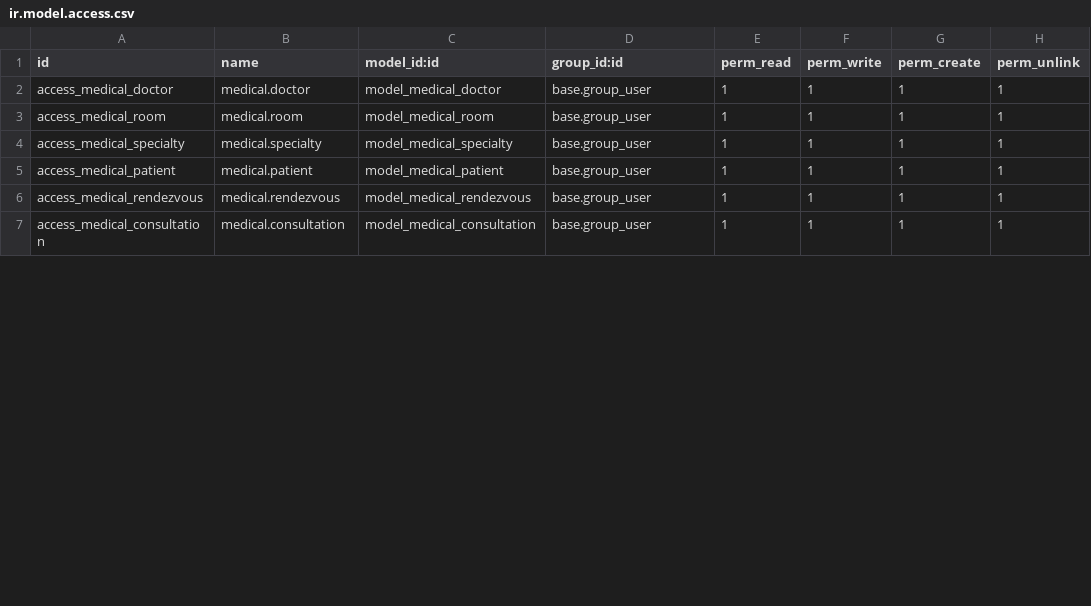
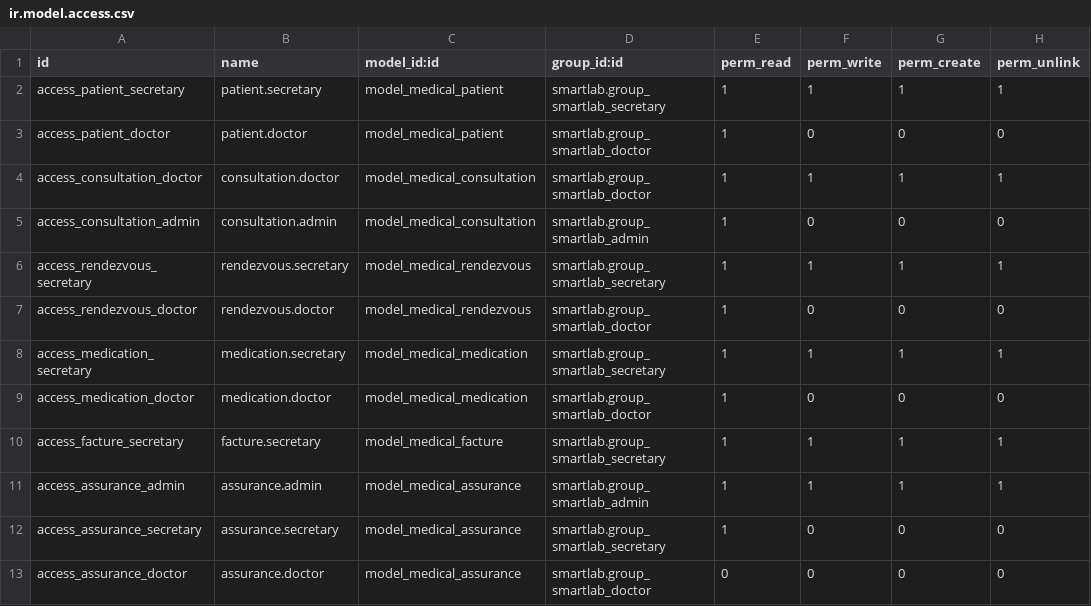
Before and after one commit to SmartlabFMM/CRM-m-dical, a CSV file: security/ir.model.access.csv, drawn as a sheet; only a part is shown; the diff covers the shown part only.

Commit message:
Sprint 2 - Update models, ML triage, views et security

```diff
--- a/security/ir.model.access.csv
+++ b/security/ir.model.access.csv
@@ -1,7 +1,13 @@
 id,name,model_id:id,group_id:id,perm_read,perm_write,perm_create,perm_unlink
-access_medical_doctor,medical.doctor,model_medical_doctor,base.group_user,1,1,1,1
-access_medical_room,medical.room,model_medical_room,base.group_user,1,1,1,1
-access_medical_specialty,medical.specialty,model_medical_specialty,base.group_user,1,1,1,1
-access_medical_patient,medical.patient,model_medical_patient,base.group_user,1,1,1,1
-access_medical_rendezvous,medical.rendezvous,model_medical_rendezvous,base.group_user,1,1,1,1
-access_medical_consultation,medical.consultation,model_medical_consultation,base.group_user,1,1,1,1
+access_patient_secretary,patient.secretary,model_medical_patient,smartlab.group_smartlab_secretary,1,1,1,1
+access_patient_doctor,patient.doctor,model_medical_patient,smartlab.group_smartlab_doctor,1,0,0,0
+access_consultation_doctor,consultation.doctor,model_medical_consultation,smartlab.group_smartlab_doctor,1,1,1,1
+access_consultation_admin,consultation.admin,model_medical_consultation,smartlab.group_smartlab_admin,1,0,0,0
+access_rendezvous_secretary,rendezvous.secretary,model_medical_rendezvous,smartlab.group_smartlab_secretary,1,1,1,1
+access_rendezvous_doctor,rendezvous.doctor,model_medical_rendezvous,smartlab.group_smartlab_doctor,1,0,0,0
+access_medication_secretary,medication.secretary,model_medical_medication,smartlab.group_smartlab_secretary,1,1,1,1
+access_medication_doctor,medication.doctor,model_medical_medication,smartlab.group_smartlab_doctor,1,0,0,0
+access_facture_secretary,facture.secretary,model_medical_facture,smartlab.group_smartlab_secretary,1,1,1,1
+access_assurance_admin,assurance.admin,model_medical_assurance,smartlab.group_smartlab_admin,1,1,1,1
+access_assurance_secretary,assurance.secretary,model_medical_assurance,smartlab.group_smartlab_secretary,1,0,0,0
+access_assurance_doctor,assurance.doctor,model_medical_assurance,smartlab.group_smartlab_doctor,0,0,0,0
```
Also changed, not shown: 5 added rows and 15 edited cells elsewhere in this file, 21 other files.
